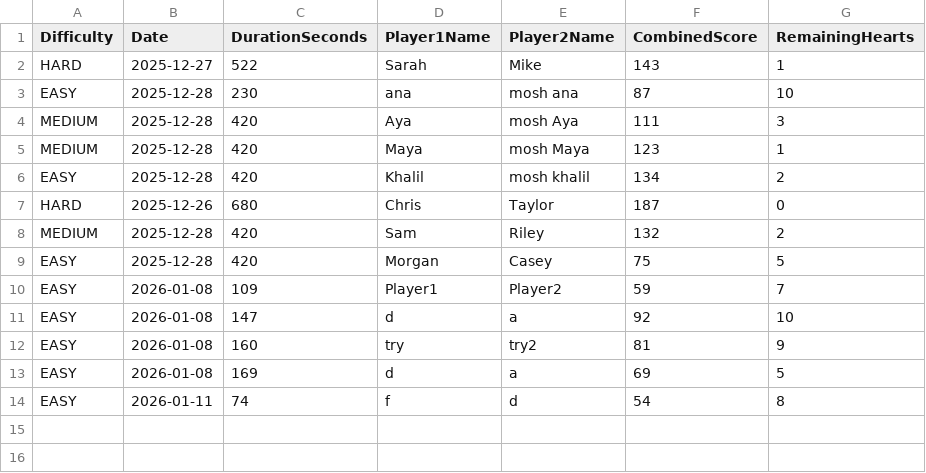
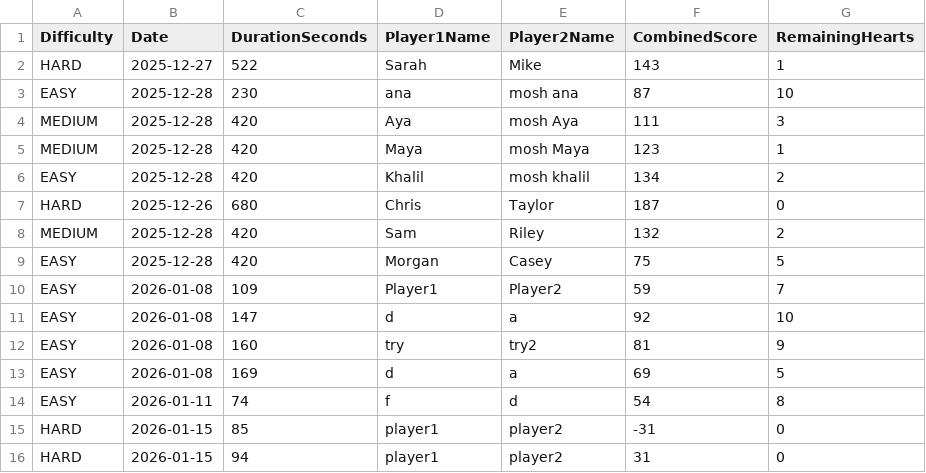
Before and after one commit to jwanaAB/Sloth_MineSweeper, a CSV file: GameHistory.csv, drawn as a sheet.

```diff
--- a/GameHistory.csv
+++ b/GameHistory.csv
@@ -14 +14,3 @@ EASY,2026-01-08,169,d,a,69,5
 EASY,2026-01-11,74,f,d,54,8
+HARD,2026-01-15,85,player1,player2,-31,0
+HARD,2026-01-15,94,player1,player2,31,0
```
Also changed, not shown: Questions.csv, 6 other files.
